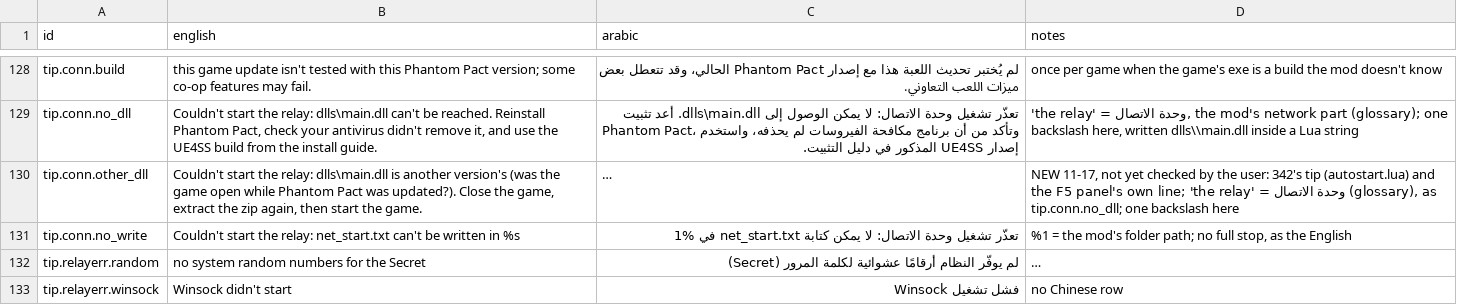
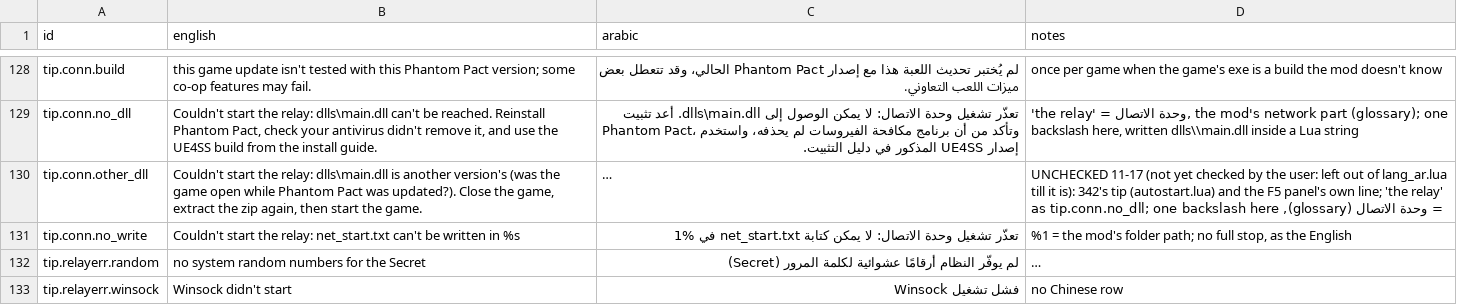
Before and after one commit to XxaymanXx/PhantomPact, a TSV file: art/arabic.tsv, drawn as a sheet; only a part is shown, gaps mark what is left out; long unchanged cells end in …; the diff names each change by its address in the sheet, - before the commit and + after, or states it on an @@ line.

```diff
--- a/art/arabic.tsv
+++ b/art/arabic.tsv
-D130 (notes): NEW 11-17, not yet checked by the user: 342's tip…
+D130 (notes): UNCHECKED 11-17 (not yet checked by the user: left out of lang_ar.lua till it is): 342's tip…
```
Also changed, not shown: 13 other files.
